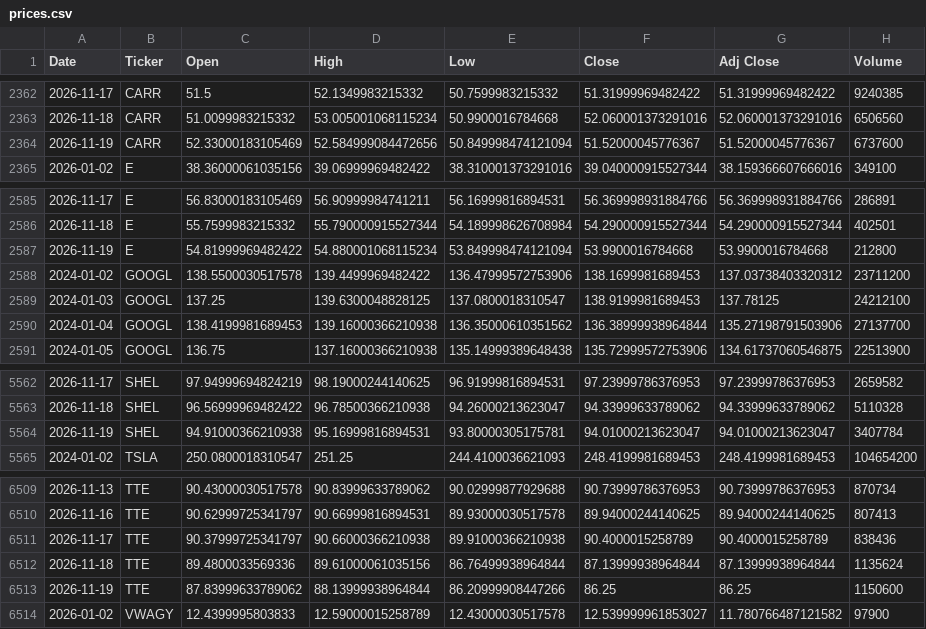
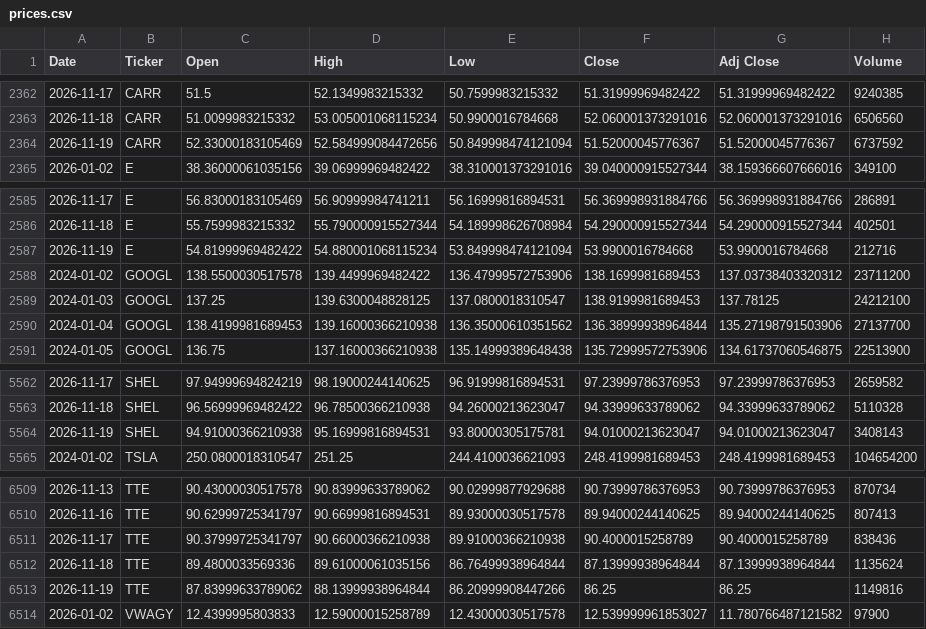
Before and after one commit to icengel91/WebMiningProject, a CSV file: data/raw/prices/prices.csv, drawn as a sheet; only a part is shown, gaps mark what is left out; the diff covers the shown part only.

```diff
--- a/data/raw/prices/prices.csv
+++ b/data/raw/prices/prices.csv
@@ -2363,3 +2363,3 @@ Date,Ticker,Open,High,Low,Close,Adj Close,Volume
 2026-11-18,CARR,51.0099983215332,53.005001068115234,50.9900016784668,52.060001373291016,52.060001373291016,6506560
-2026-11-19,CARR,52.33000183105469,52.584999084472656,50.849998474121094,51.52000045776367,51.52000045776367,6737600
+2026-11-19,CARR,52.33000183105469,52.584999084472656,50.849998474121094,51.52000045776367,51.52000045776367,6737592
 2026-01-02,E,38.36000061035156,39.06999969482422,38.310001373291016,39.040000915527344,38.159366607666016,349100
@@ -2586,3 +2586,3 @@ Date,Ticker,Open,High,Low,Close,Adj Close,Volume
 2026-11-18,E,55.7599983215332,55.790000915527344,54.189998626708984,54.290000915527344,54.290000915527344,402501
-2026-11-19,E,54.81999969482422,54.880001068115234,53.849998474121094,53.9900016784668,53.9900016784668,212800
+2026-11-19,E,54.81999969482422,54.880001068115234,53.849998474121094,53.9900016784668,53.9900016784668,212716
 2024-01-02,GOOGL,138.5500030517578,139.4499969482422,136.47999572753906,138.1699981689453,137.03738403320312,23711200
@@ -5563,3 +5563,3 @@ Date,Ticker,Open,High,Low,Close,Adj Close,Volume
 2026-11-18,SHEL,96.56999969482422,96.78500366210938,94.26000213623047,94.33999633789062,94.33999633789062,5110328
-2026-11-19,SHEL,94.91000366210938,95.16999816894531,93.80000305175781,94.01000213623047,94.01000213623047,3407784
+2026-11-19,SHEL,94.91000366210938,95.16999816894531,93.80000305175781,94.01000213623047,94.01000213623047,3408143
 2024-01-02,TSLA,250.0800018310547,251.25,244.4100036621093,248.4199981689453,248.4199981689453,104654200
@@ -6512,3 +6512,3 @@ Date,Ticker,Open,High,Low,Close,Adj Close,Volume
 2026-11-18,TTE,89.4800033569336,89.61000061035156,86.76499938964844,87.13999938964844,87.13999938964844,1135624
-2026-11-19,TTE,87.83999633789062,88.13999938964844,86.20999908447266,86.25,86.25,1150600
+2026-11-19,TTE,87.83999633789062,88.13999938964844,86.20999908447266,86.25,86.25,1149816
 2026-01-02,VWAGY,12.4399995803833,12.59000015258789,12.43000030517578,12.539999961853027,11.780766487121582,97900
```
Also changed, not shown: 15 edited cells elsewhere in this file, 1 other file.
